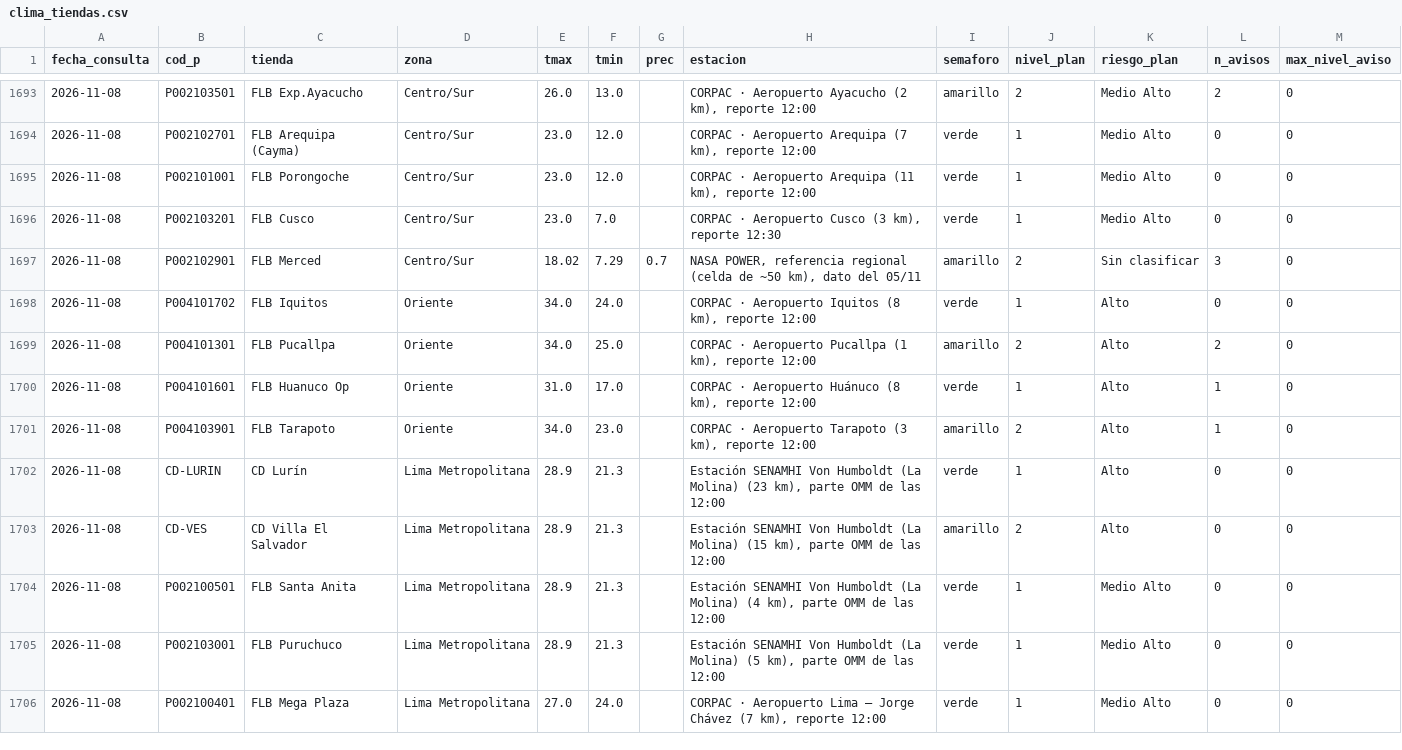
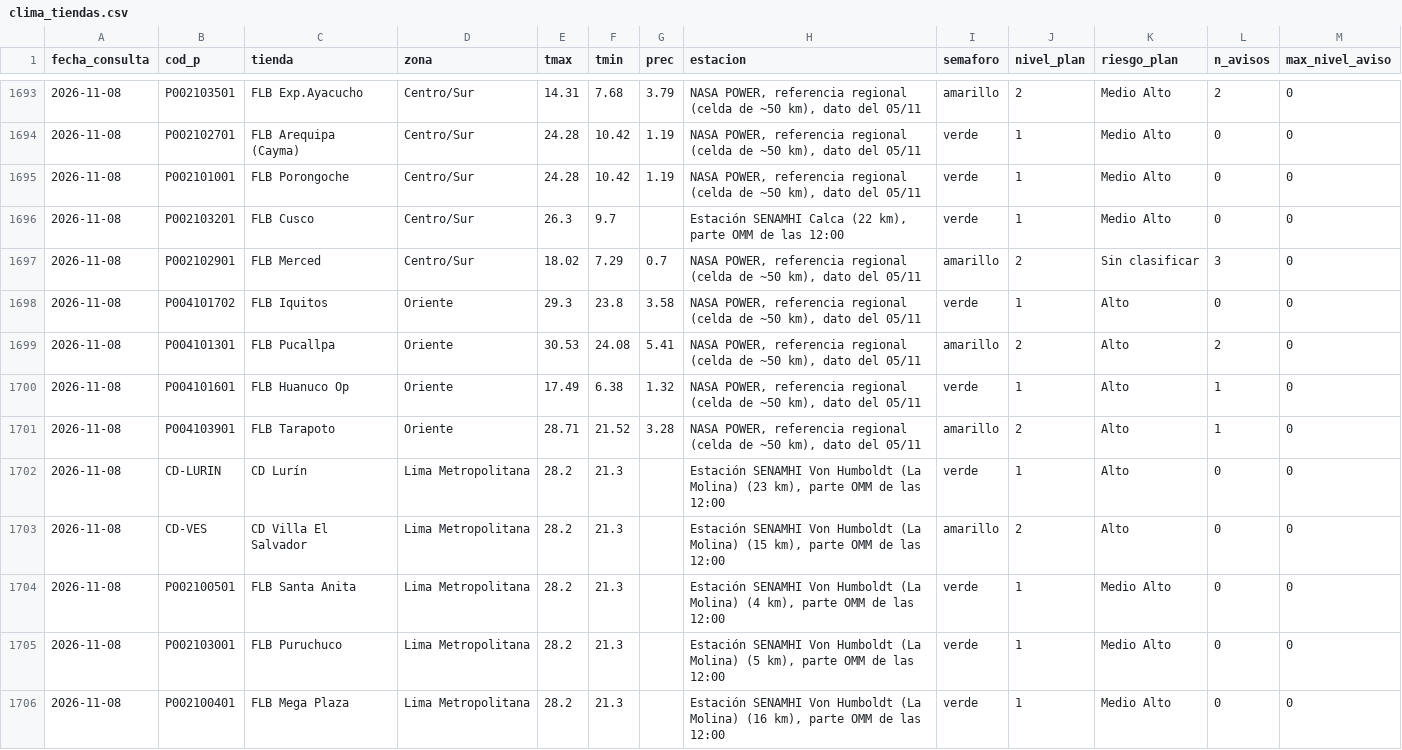
Before and after one commit to rodrigo51200-tech/monitor-fen, a CSV file: historial/clima_tiendas.csv, drawn as a sheet; only a part is shown, gaps mark what is left out; the diff covers the shown part only.

```diff
--- a/historial/clima_tiendas.csv
+++ b/historial/clima_tiendas.csv
@@ -1693,14 +1693,14 @@
-2026-11-08,P002103501,FLB Exp.Ayacucho,Centro/Sur,26.0,13.0,,"CORPAC · Aeropuerto Ayacucho (2 km), reporte 12:00",amarillo,2,Medio Alto,2,0
-2026-11-08,P002102701,FLB Arequipa (Cayma),Centro/Sur,23.0,12.0,,"CORPAC · Aeropuerto Arequipa (7 km), reporte 12:00",verde,1,Medio Alto,0,0
-2026-11-08,P002101001,FLB Porongoche,Centro/Sur,23.0,12.0,,"CORPAC · Aeropuerto Arequipa (11 km), reporte 12:00",verde,1,Medio Alto,0,0
-2026-11-08,P002103201,FLB Cusco,Centro/Sur,23.0,7.0,,"CORPAC · Aeropuerto Cusco (3 km), reporte 12:30",verde,1,Medio Alto,0,0
+2026-11-08,P002103501,FLB Exp.Ayacucho,Centro/Sur,14.31,7.68,3.79,"NASA POWER, referencia regional (celda de ~50 km), dato del 05/11",amarillo,2,Medio Alto,2,0
+2026-11-08,P002102701,FLB Arequipa (Cayma),Centro/Sur,24.28,10.42,1.19,"NASA POWER, referencia regional (celda de ~50 km), dato del 05/11",verde,1,Medio Alto,0,0
+2026-11-08,P002101001,FLB Porongoche,Centro/Sur,24.28,10.42,1.19,"NASA POWER, referencia regional (celda de ~50 km), dato del 05/11",verde,1,Medio Alto,0,0
+2026-11-08,P002103201,FLB Cusco,Centro/Sur,26.3,9.7,,"Estación SENAMHI Calca (22 km), parte OMM de las 12:00",verde,1,Medio Alto,0,0
 2026-11-08,P002102901,FLB Merced,Centro/Sur,18.02,7.29,0.7,"NASA POWER, referencia regional (celda de ~50 km), dato del 05/11",amarillo,2,Sin clasificar,3,0
-2026-11-08,P004101702,FLB Iquitos,Oriente,34.0,24.0,,"CORPAC · Aeropuerto Iquitos (8 km), reporte 12:00",verde,1,Alto,0,0
-2026-11-08,P004101301,FLB Pucallpa,Oriente,34.0,25.0,,"CORPAC · Aeropuerto Pucallpa (1 km), reporte 12:00",amarillo,2,Alto,2,0
-2026-11-08,P004101601,FLB Huanuco Op,Oriente,31.0,17.0,,"CORPAC · Aeropuerto Huánuco (8 km), reporte 12:00",verde,1,Alto,1,0
-2026-11-08,P004103901,FLB Tarapoto,Oriente,34.0,23.0,,"CORPAC · Aeropuerto Tarapoto (3 km), reporte 12:00",amarillo,2,Alto,1,0
-2026-11-08,CD-LURIN,CD Lurín,Lima Metropolitana,28.9,21.3,,"Estación SENAMHI Von Humboldt (La Molina) (23 km), parte OMM de las 12:00",verde,1,Alto,0,0
-2026-11-08,CD-VES,CD Villa El Salvador,Lima Metropolitana,28.9,21.3,,"Estación SENAMHI Von Humboldt (La Molina) (15 km), parte OMM de las 12:00",amarillo,2,Alto,0,0
-2026-11-08,P002100501,FLB Santa Anita,Lima Metropolitana,28.9,21.3,,"Estación SENAMHI Von Humboldt (La Molina) (4 km), parte OMM de las 12:00",verde,1,Medio Alto,0,0
-2026-11-08,P002103001,FLB Puruchuco,Lima Metropolitana,28.9,21.3,,"Estación SENAMHI Von Humboldt (La Molina) (5 km), parte OMM de las 12:00",verde,1,Medio Alto,0,0
-2026-11-08,P002100401,FLB Mega Plaza,Lima Metropolitana,27.0,24.0,,"CORPAC · Aeropuerto Lima – Jorge Chávez (7 km), reporte 12:00",verde,1,Medio Alto,0,0
+2026-11-08,P004101702,FLB Iquitos,Oriente,29.3,23.8,3.58,"NASA POWER, referencia regional (celda de ~50 km), dato del 05/11",verde,1,Alto,0,0
+2026-11-08,P004101301,FLB Pucallpa,Oriente,30.53,24.08,5.41,"NASA POWER, referencia regional (celda de ~50 km), dato del 05/11",amarillo,2,Alto,2,0
+2026-11-08,P004101601,FLB Huanuco Op,Oriente,17.49,6.38,1.32,"NASA POWER, referencia regional (celda de ~50 km), dato del 05/11",verde,1,Alto,1,0
+2026-11-08,P004103901,FLB Tarapoto,Oriente,28.71,21.52,3.28,"NASA POWER, referencia regional (celda de ~50 km), dato del 05/11",amarillo,2,Alto,1,0
+2026-11-08,CD-LURIN,CD Lurín,Lima Metropolitana,28.2,21.3,,"Estación SENAMHI Von Humboldt (La Molina) (23 km), parte OMM de las 12:00",verde,1,Alto,0,0
+2026-11-08,CD-VES,CD Villa El Salvador,Lima Metropolitana,28.2,21.3,,"Estación SENAMHI Von Humboldt (La Molina) (15 km), parte OMM de las 12:00",amarillo,2,Alto,0,0
+2026-11-08,P002100501,FLB Santa Anita,Lima Metropolitana,28.2,21.3,,"Estación SENAMHI Von Humboldt (La Molina) (4 km), parte OMM de las 12:00",verde,1,Medio Alto,0,0
+2026-11-08,P002103001,FLB Puruchuco,Lima Metropolitana,28.2,21.3,,"Estación SENAMHI Von Humboldt (La Molina) (5 km), parte OMM de las 12:00",verde,1,Medio Alto,0,0
+2026-11-08,P002100401,FLB Mega Plaza,Lima Metropolitana,28.2,21.3,,"Estación SENAMHI Von Humboldt (La Molina) (16 km), parte OMM de las 12:00",verde,1,Medio Alto,0,0
```
Also changed, not shown: 68 edited cells elsewhere in this file, 5 other files.
